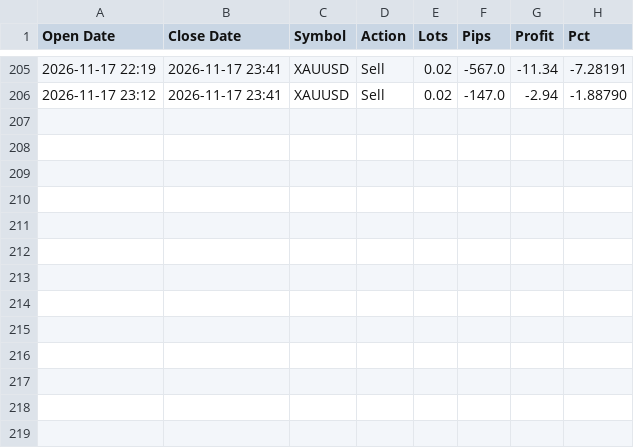
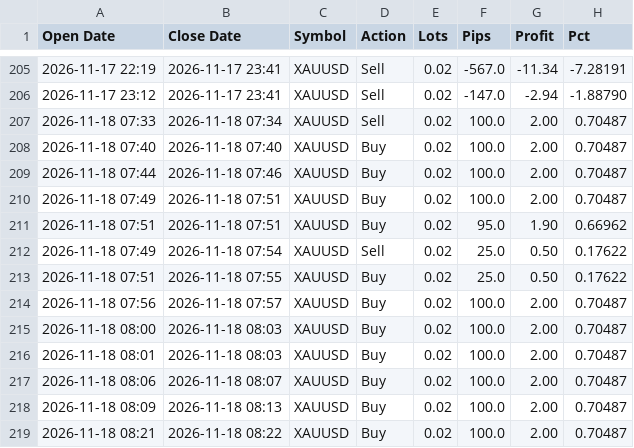
Before and after one commit to Golden-Dave/Trading, a CSV file: data/manual.csv, drawn as a sheet; only a part is shown, gaps mark what is left out.

```diff
--- a/data/manual.csv
+++ b/data/manual.csv
@@ -206 +206,14 @@ Open Date,Close Date,Symbol,Action,Lots,Pips,Profit,Pct
 2026-11-17 23:12,2026-11-17 23:41,XAUUSD,Sell,0.02,-147.0,-2.94,-1.88790
+2026-11-18 07:33,2026-11-18 07:34,XAUUSD,Sell,0.02,100.0,2.00,0.70487
+2026-11-18 07:40,2026-11-18 07:40,XAUUSD,Buy,0.02,100.0,2.00,0.70487
+2026-11-18 07:44,2026-11-18 07:46,XAUUSD,Buy,0.02,100.0,2.00,0.70487
+2026-11-18 07:49,2026-11-18 07:51,XAUUSD,Buy,0.02,100.0,2.00,0.70487
+2026-11-18 07:51,2026-11-18 07:51,XAUUSD,Buy,0.02,95.0,1.90,0.66962
+2026-11-18 07:49,2026-11-18 07:54,XAUUSD,Sell,0.02,25.0,0.50,0.17622
+2026-11-18 07:51,2026-11-18 07:55,XAUUSD,Buy,0.02,25.0,0.50,0.17622
+2026-11-18 07:56,2026-11-18 07:57,XAUUSD,Buy,0.02,100.0,2.00,0.70487
+2026-11-18 08:00,2026-11-18 08:03,XAUUSD,Buy,0.02,100.0,2.00,0.70487
+2026-11-18 08:01,2026-11-18 08:03,XAUUSD,Buy,0.02,100.0,2.00,0.70487
+2026-11-18 08:06,2026-11-18 08:07,XAUUSD,Buy,0.02,100.0,2.00,0.70487
+2026-11-18 08:09,2026-11-18 08:13,XAUUSD,Buy,0.02,100.0,2.00,0.70487
+2026-11-18 08:21,2026-11-18 08:22,XAUUSD,Buy,0.02,100.0,2.00,0.70487
```
Also changed, not shown: 1 other file.
